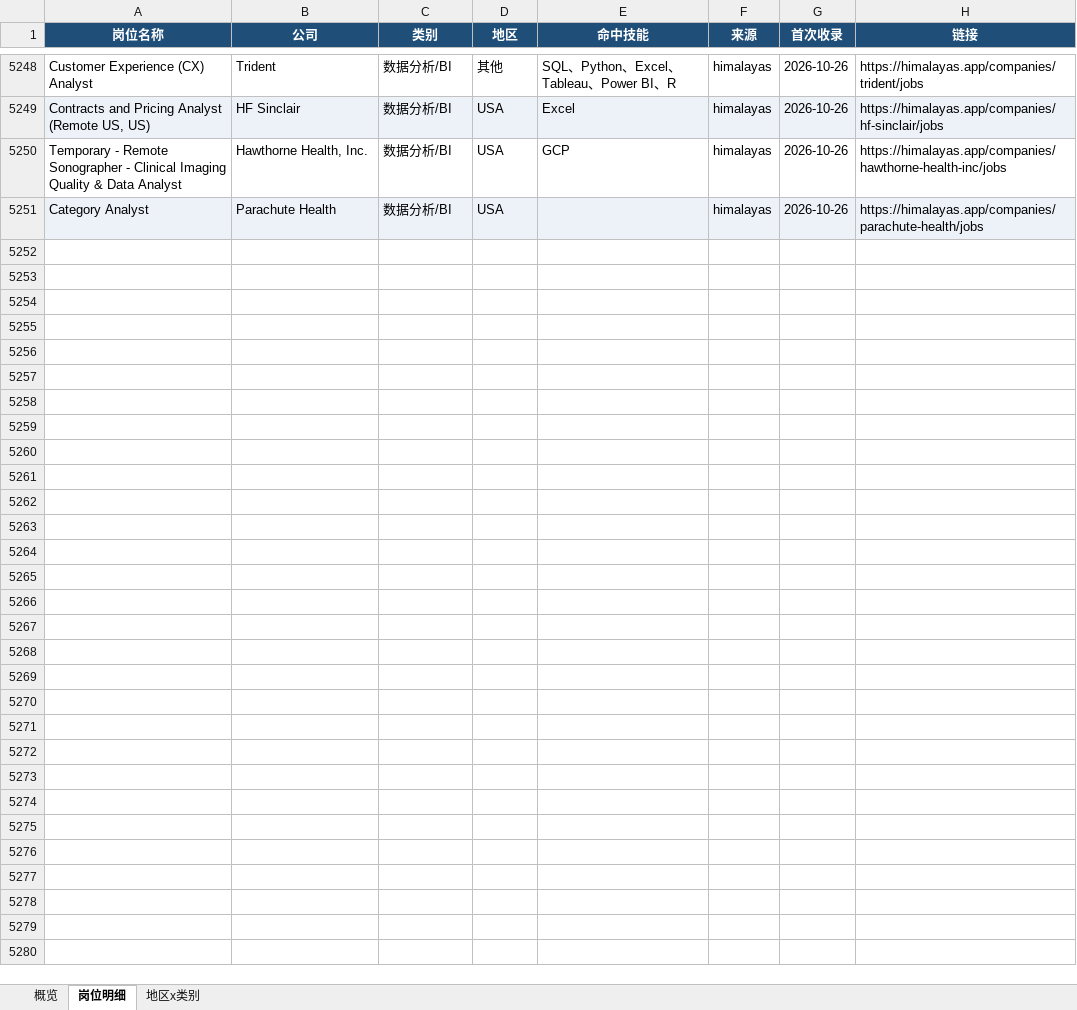
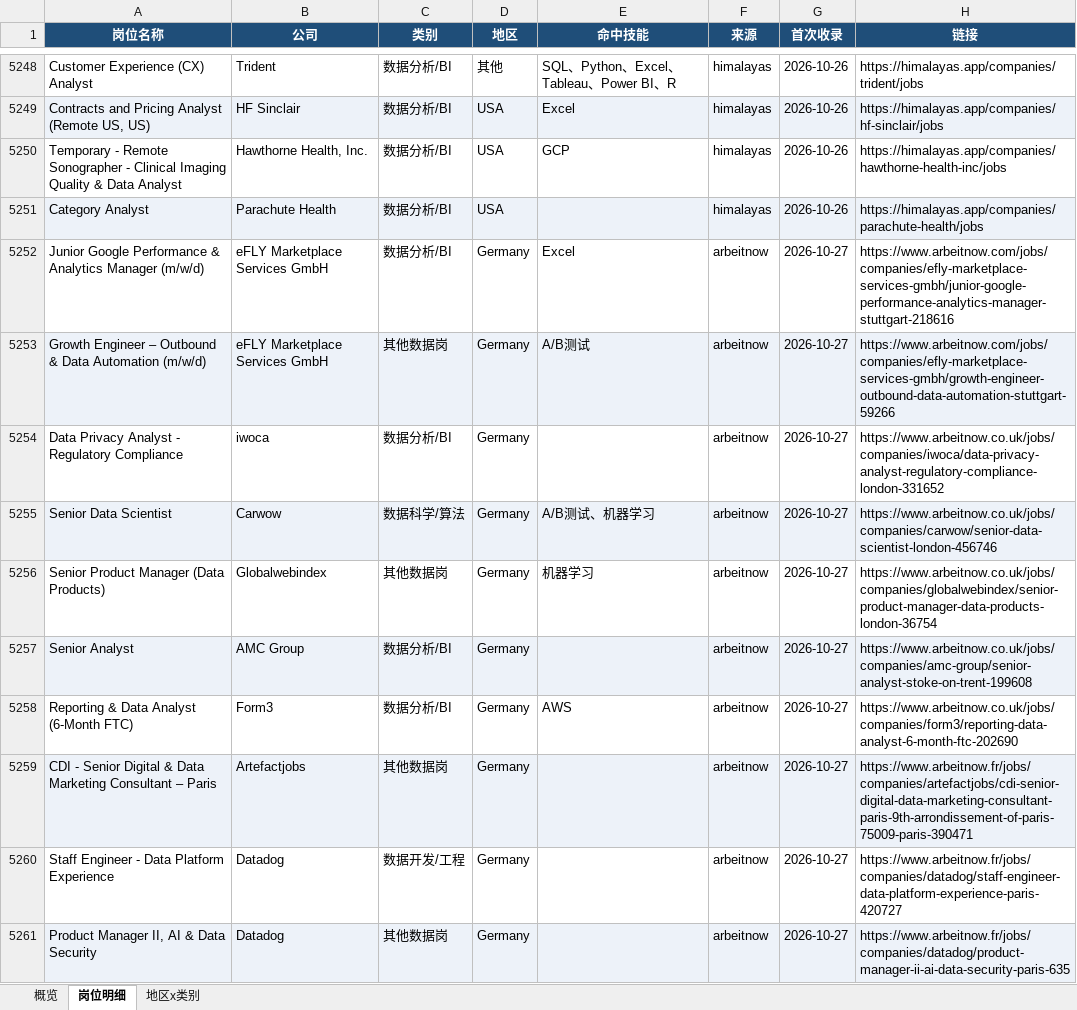
Before and after one commit to EGG-ZERO/da-job-radar, an Excel workbook: reports/数据岗位周报.xlsx, sheet 岗位明细, drawn as a sheet; only a part is shown, gaps mark what is left out; values as stored, in another font and other column widths than the file's, no borders; the diff covers the shown part only; the diff names each change by its address in the sheet, - before the commit and + after, or states it on an @@ line.

```diff
--- a/reports/数据岗位周报.xlsx (sheet 岗位明细)
+++ b/reports/数据岗位周报.xlsx (sheet 岗位明细)
+row 5252: Junior Google Performance & Analytics Manager (m/w/d) | eFLY Marketplace Services GmbH | 数据分析/BI | Germany | Excel | arbeitnow | 2026-10-27 | https://www.arbeitnow.com/jobs/companies/efly-marketplace-services-gmbh/junior-google-performance-analytics-manager-stuttgart-218616
+row 5253: Growth Engineer – Outbound & Data Automation (m/w/d) | eFLY Marketplace Services GmbH | 其他数据岗 | Germany | A/B测试 | arbeitnow | 2026-10-27 | https://www.arbeitnow.com/jobs/companies/efly-marketplace-services-gmbh/growth-engineer-outbound-data-automation-stuttgart-59266
+row 5254: Data Privacy Analyst - Regulatory Compliance | iwoca | 数据分析/BI | Germany |  | arbeitnow | 2026-10-27 | https://www.arbeitnow.co.uk/jobs/companies/iwoca/data-privacy-analyst-regulatory-compliance-london-331652
+row 5255: Senior Data Scientist | Carwow | 数据科学/算法 | Germany | A/B测试、机器学习 | arbeitnow | 2026-10-27 | https://www.arbeitnow.co.uk/jobs/companies/carwow/senior-data-scientist-london-456746
+row 5256: Senior Product Manager (Data Products) | Globalwebindex | 其他数据岗 | Germany | 机器学习 | arbeitnow | 2026-10-27 | https://www.arbeitnow.co.uk/jobs/companies/globalwebindex/senior-product-manager-data-products-london-36754
+row 5257: Senior Analyst | AMC Group | 数据分析/BI | Germany |  | arbeitnow | 2026-10-27 | https://www.arbeitnow.co.uk/jobs/companies/amc-group/senior-analyst-stoke-on-trent-199608
+row 5258: Reporting & Data Analyst (6-Month FTC) | Form3 | 数据分析/BI | Germany | AWS | arbeitnow | 2026-10-27 | https://www.arbeitnow.co.uk/jobs/companies/form3/reporting-data-analyst-6-month-ftc-202690
+row 5259: CDI - Senior Digital & Data Marketing Consultant – Paris | Artefactjobs | 其他数据岗 | Germany |  | arbeitnow | 2026-10-27 | https://www.arbeitnow.fr/jobs/companies/artefactjobs/cdi-senior-digital-data-marketing-consultant-paris-9th-arrondissement-of-paris-75009-paris-390471
+row 5260: Staff Engineer - Data Platform Experience | Datadog | 数据开发/工程 | Germany |  | arbeitnow | 2026-10-27 | https://www.arbeitnow.fr/jobs/companies/datadog/staff-engineer-data-platform-experience-paris-420727
+row 5261: Product Manager II, AI & Data Security | Datadog | 其他数据岗 | Germany |  | arbeitnow | 2026-10-27 | https://www.arbeitnow.fr/jobs/companies/datadog/product-manager-ii-ai-data-security-paris-635
```
Also changed, not shown: 38 added rows elsewhere in this sheet, sheet 概览, sheet 地区x类别, 5 other files.
